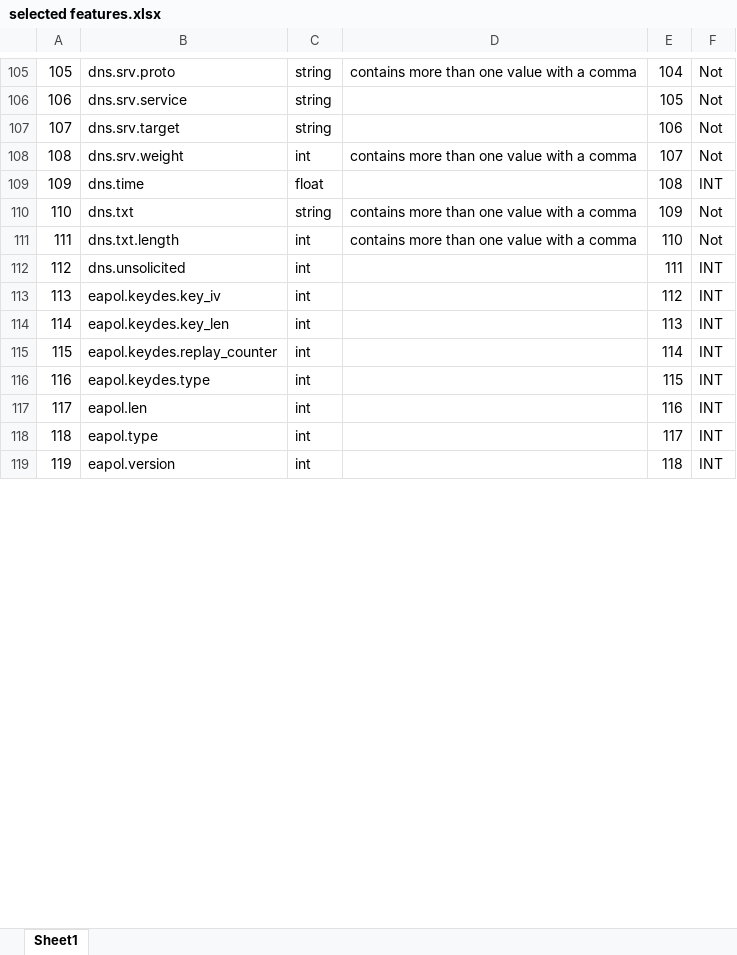
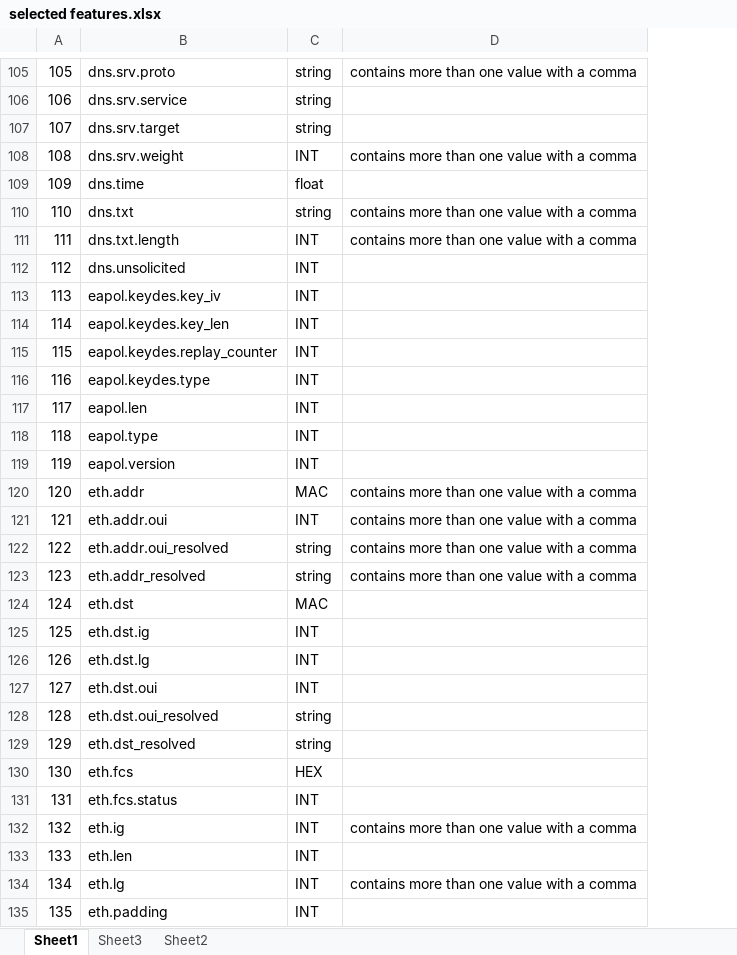
Before and after one commit to kahramankostas/GeMID, an Excel workbook: selected features.xlsx, sheet Sheet1, drawn as a sheet; only a part is shown, gaps mark what is left out; values as stored, in another font and other column widths than the file's, no cell formats; removed rows and columns are numbered as before the commit, all else as after; the diff covers the shown part only; the diff names each change by its address in the sheet, - before the commit and + after, or states it on an @@ line.

```diff
--- a/selected features.xlsx (sheet Sheet1)
+++ b/selected features.xlsx (sheet Sheet1)
+sheet tab: Sheet3
+sheet tab: Sheet2
-column E, rows 105-119: 104 | 105 | 106 | 107 | 108 | 109 | 110 | 111 | 112 | 113 | 114 | 115 | 116 | 117 | 118
-column F, rows 105-119: Not | Not | Not | Not | INT | Not | Not | INT | INT | INT | INT | INT | INT | INT | INT
-C108: int
+C108: INT
-C111:C119: int
+C111:C119: INT
+row 120: 120 | eth.addr | MAC | contains more than one value with a comma
+row 121: 121 | eth.addr.oui | INT | contains more than one value with a comma
+row 122: 122 | eth.addr.oui_resolved | string | contains more than one value with a comma
+row 123: 123 | eth.addr_resolved | string | contains more than one value with a comma
+row 124: 124 | eth.dst | MAC
+row 125: 125 | eth.dst.ig | INT
+row 126: 126 | eth.dst.lg | INT
+row 127: 127 | eth.dst.oui | INT
+row 128: 128 | eth.dst.oui_resolved | string
+row 129: 129 | eth.dst_resolved | string
+row 130: 130 | eth.fcs | HEX
+row 131: 131 | eth.fcs.status | INT
+row 132: 132 | eth.ig | INT | contains more than one value with a comma
+row 133: 133 | eth.len | INT
+row 134: 134 | eth.lg | INT | contains more than one value with a comma
+row 135: 135 | eth.padding | INT
```
Also changed, not shown: 13 added rows, 1 removed row, 140 edited cells and row numbers in column A elsewhere in this sheet, cell formats.
